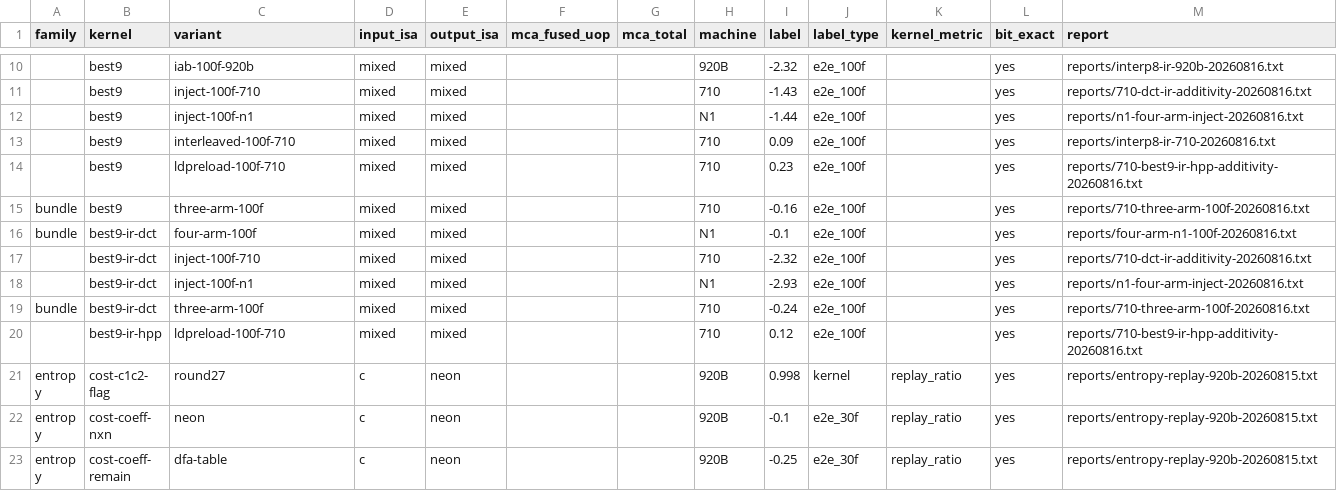
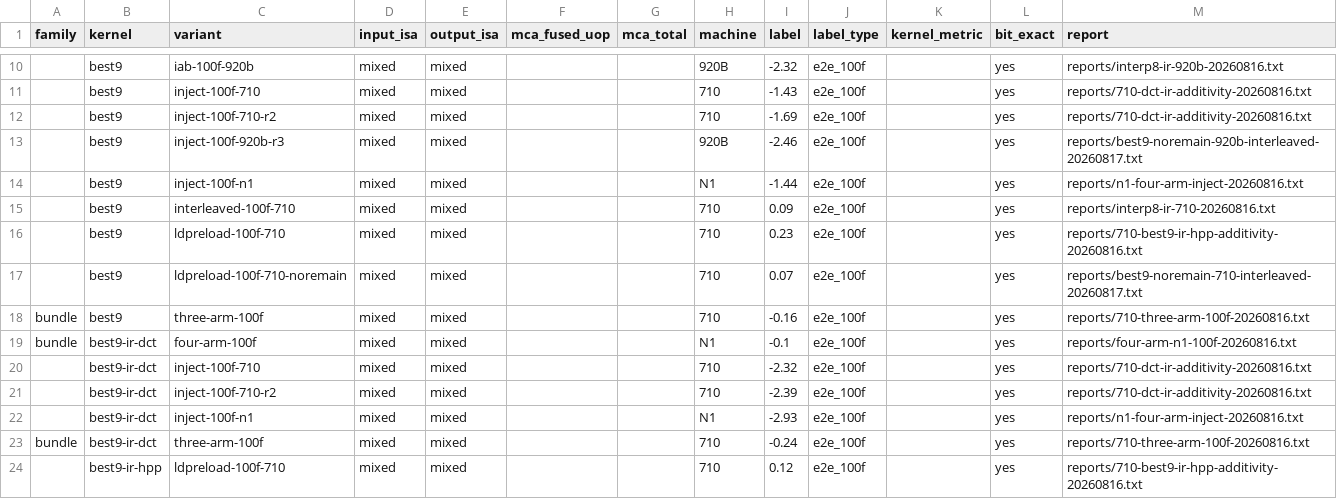
Before and after one commit to chiro2001/a64-simd-dyn-optimizer, a CSV file: data/ranker-training.csv, drawn as a sheet; only a part is shown, gaps mark what is left out; the shorter side is filled out with more unchanged rows; the diff covers the shown part only; the diff names each change by its address in the sheet, - before the commit and + after, or states it on an @@ line.

Commit message:
contract corpus 66 rows + ranker data refresh
- +16 rows: interp8-hps/vsp/vss 9 shapes, chroma-copy/cu-copy/pu-
  addavg, sad-32, satd-24x32/64x16; 66 rows / 9 families
- ranker-training 62 rows; MCA baseline unchanged (3 groups,
  0.778/0.556/0.32pp) - bottleneck is MCA+valid-label pairs
- docs/69 + docs/70 updated

```diff
--- a/data/ranker-training.csv
+++ b/data/ranker-training.csv
+row 12:  | best9 | inject-100f-710-r2 | mixed | mixed |  |  | 710 | -1.69 | e2e_100f |  | yes | reports/710-dct-ir-additivity-20260816.txt
+row 13:  | best9 | inject-100f-920b-r3 | mixed | mixed |  |  | 920B | -2.46 | e2e_100f |  | yes | reports/best9-noremain-920b-interleaved-20260817.txt
+row 17:  | best9 | ldpreload-100f-710-noremain | mixed | mixed |  |  | 710 | 0.07 | e2e_100f |  | yes | reports/best9-noremain-710-interleaved-20260817.txt
+row 21:  | best9-ir-dct | inject-100f-710-r2 | mixed | mixed |  |  | 710 | -2.39 | e2e_100f |  | yes | reports/710-dct-ir-additivity-20260816.txt
```
Also changed, not shown: 10 added rows and 5 edited cells elsewhere in this file, data/contract-corpus.csv, 4 other files.
